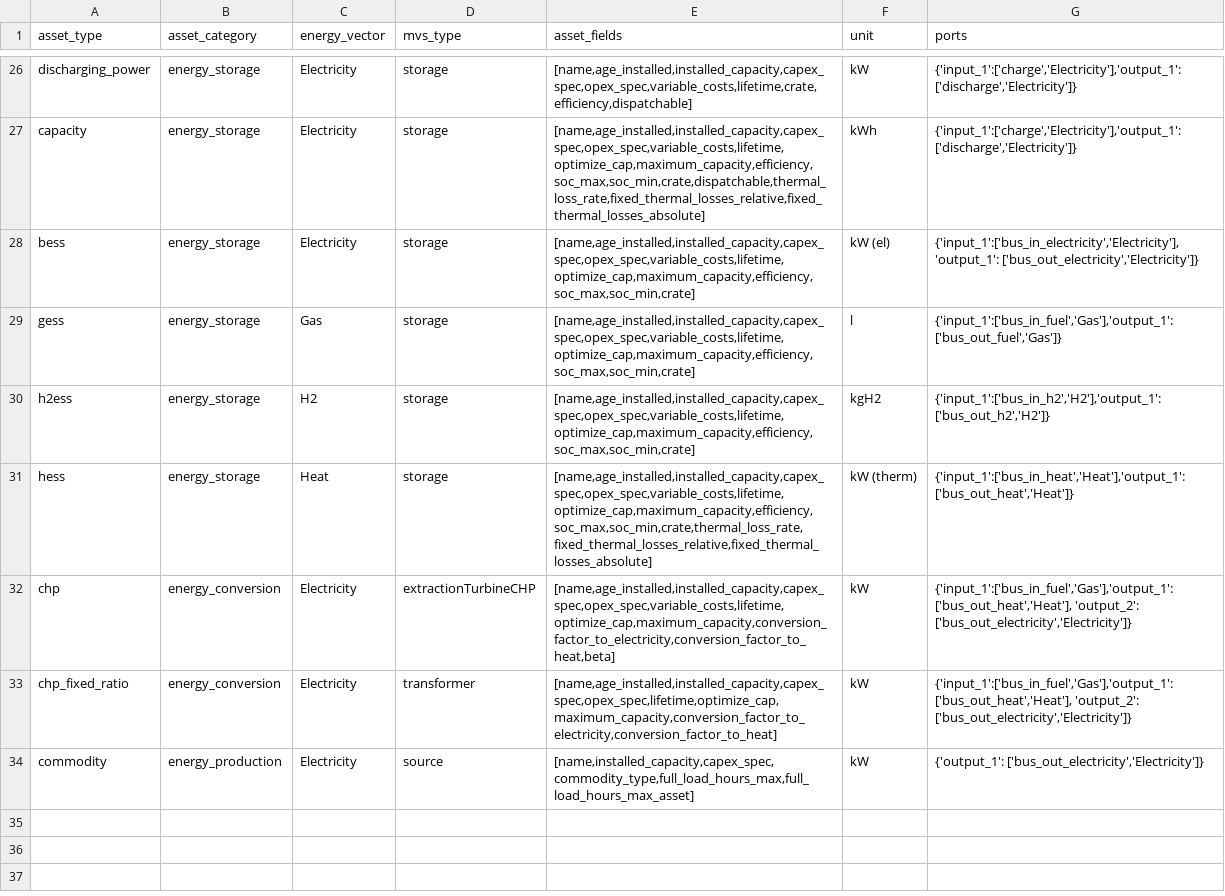
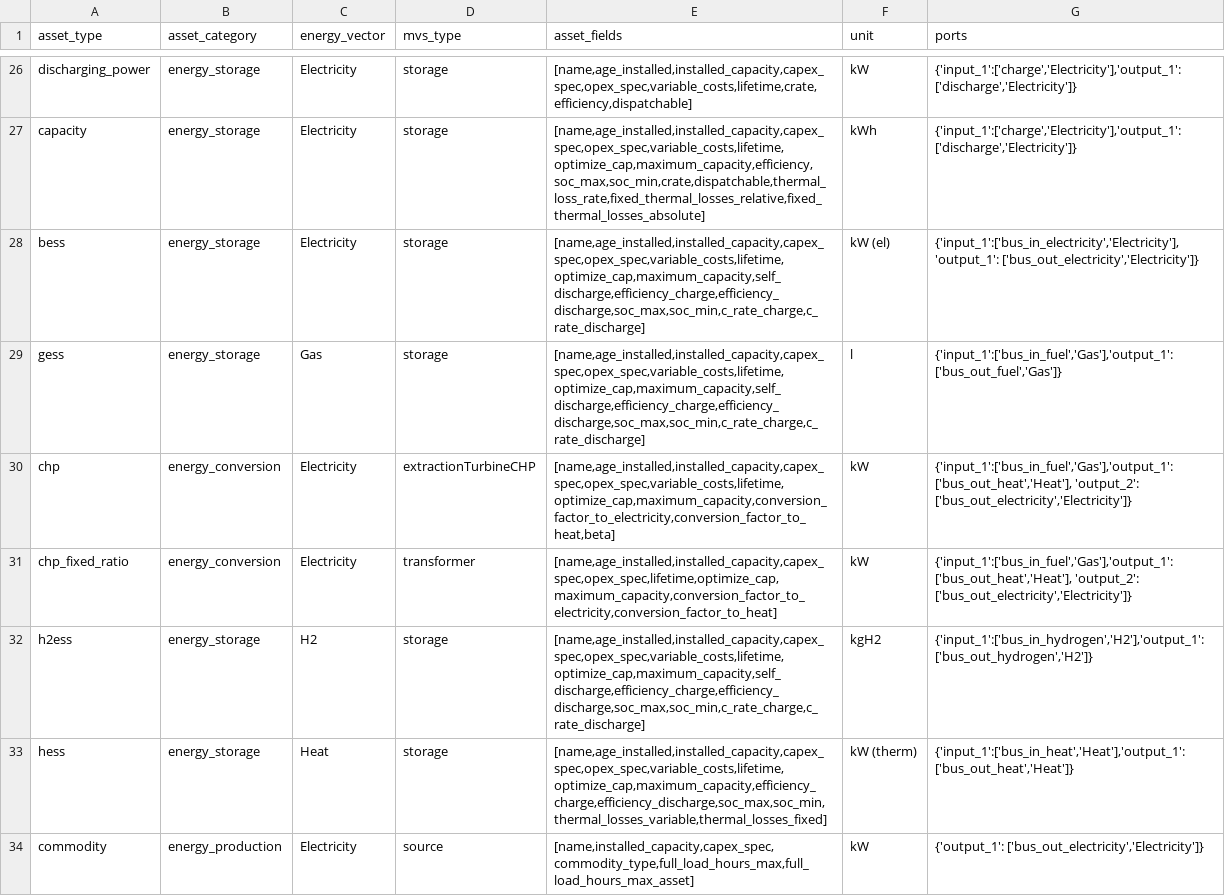
Before and after one commit to open-plan-tool/gui, a CSV file: app/resources/assettypes_list.csv, drawn as a sheet; only a part is shown, gaps mark what is left out.

Commit message:
Adapt Storage parameters from eesyplan

```diff
--- a/app/resources/assettypes_list.csv
+++ b/app/resources/assettypes_list.csv
@@ -27,8 +27,8 @@ discharging_power,energy_storage,Electricity,storage,"[name,age_installed,instal
 capacity,energy_storage,Electricity,storage,"[name,age_installed,installed_capacity,capex_spec,opex_spec,variable_costs,lifetime,optimize_cap,maximum_capacity,efficiency,soc_max,soc_min,crate,dispatchable,thermal_loss_rate,fixed_thermal_losses_relative,fixed_thermal_losses_absolute]",kWh,"{'input_1':['charge','Electricity'],'output_1': ['discharge','Electricity']}"
-bess,energy_storage,Electricity,storage,"[name,age_installed,installed_capacity,capex_spec,opex_spec,variable_costs,lifetime,optimize_cap,maximum_capacity,efficiency,soc_max,soc_min,crate]",kW (el),"{'input_1':['bus_in_electricity','Electricity'],'output_1': ['bus_out_electricity','Electricity']}"
-gess,energy_storage,Gas,storage,"[name,age_installed,installed_capacity,capex_spec,opex_spec,variable_costs,lifetime,optimize_cap,maximum_capacity,efficiency,soc_max,soc_min,crate]",l,"{'input_1':['bus_in_fuel','Gas'],'output_1': ['bus_out_fuel','Gas']}"
-h2ess,energy_storage,H2,storage,"[name,age_installed,installed_capacity,capex_spec,opex_spec,variable_costs,lifetime,optimize_cap,maximum_capacity,efficiency,soc_max,soc_min,crate]",kgH2,"{'input_1':['bus_in_h2','H2'],'output_1': ['bus_out_h2','H2']}"
-hess,energy_storage,Heat,storage,"[name,age_installed,installed_capacity,capex_spec,opex_spec,variable_costs,lifetime,optimize_cap,maximum_capacity,efficiency,soc_max,soc_min,crate,thermal_loss_rate,fixed_thermal_losses_relative,fixed_thermal_losses_absolute]",kW (therm),"{'input_1':['bus_in_heat','Heat'],'output_1': ['bus_out_heat','Heat']}"
+bess,energy_storage,Electricity,storage,"[name,age_installed,installed_capacity,capex_spec,opex_spec,variable_costs,lifetime,optimize_cap,maximum_capacity,self_discharge,efficiency_charge,efficiency_discharge,soc_max,soc_min,c_rate_charge,c_rate_discharge]",kW (el),"{'input_1':['bus_in_electricity','Electricity'],'output_1': ['bus_out_electricity','Electricity']}"
+gess,energy_storage,Gas,storage,"[name,age_installed,installed_capacity,capex_spec,opex_spec,variable_costs,lifetime,optimize_cap,maximum_capacity,self_discharge,efficiency_charge,efficiency_discharge,soc_max,soc_min,c_rate_charge,c_rate_discharge]",l,"{'input_1':['bus_in_fuel','Gas'],'output_1': ['bus_out_fuel','Gas']}"
 chp,energy_conversion,Electricity,extractionTurbineCHP,"[name,age_installed,installed_capacity,capex_spec,opex_spec,variable_costs,lifetime,optimize_cap,maximum_capacity,conversion_factor_to_electricity,conversion_factor_to_heat,beta]",kW,"{'input_1':['bus_in_fuel','Gas'],'output_1': ['bus_out_heat','Heat'], 'output_2': ['bus_out_electricity','Electricity']}"
 chp_fixed_ratio,energy_conversion,Electricity,transformer,"[name,age_installed,installed_capacity,capex_spec,opex_spec,lifetime,optimize_cap,maximum_capacity,conversion_factor_to_electricity,conversion_factor_to_heat]",kW,"{'input_1':['bus_in_fuel','Gas'],'output_1': ['bus_out_heat','Heat'], 'output_2': ['bus_out_electricity','Electricity']}"
+h2ess,energy_storage,H2,storage,"[name,age_installed,installed_capacity,capex_spec,opex_spec,variable_costs,lifetime,optimize_cap,maximum_capacity,self_discharge,efficiency_charge,efficiency_discharge,soc_max,soc_min,c_rate_charge,c_rate_discharge]",kgH2,"{'input_1':['bus_in_hydrogen','H2'],'output_1': ['bus_out_hydrogen','H2']}"
+hess,energy_storage,Heat,storage,"[name,age_installed,installed_capacity,capex_spec,opex_spec,variable_costs,lifetime,optimize_cap,maximum_capacity,efficiency_charge,efficiency_discharge,soc_max,soc_min,thermal_losses_variable,thermal_losses_fixed]",kW (therm),"{'input_1':['bus_in_heat','Heat'],'output_1': ['bus_out_heat','Heat']}"
 commodity,energy_production,Electricity,source,"[name,installed_capacity,capex_spec,commodity_type,full_load_hours_max,full_load_hours_max_asset]",kW,"{'output_1': ['bus_out_electricity','Electricity']}"
```
Also changed, not shown: 3 other files.
